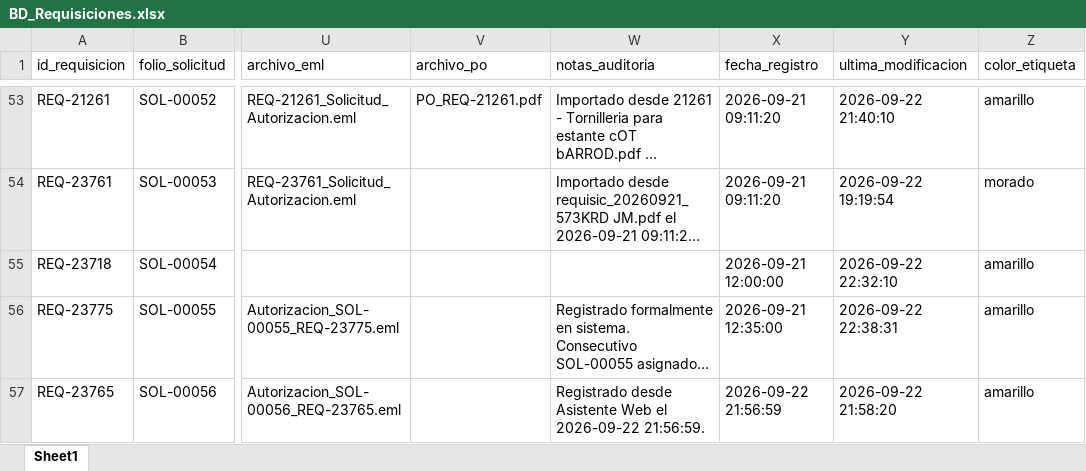
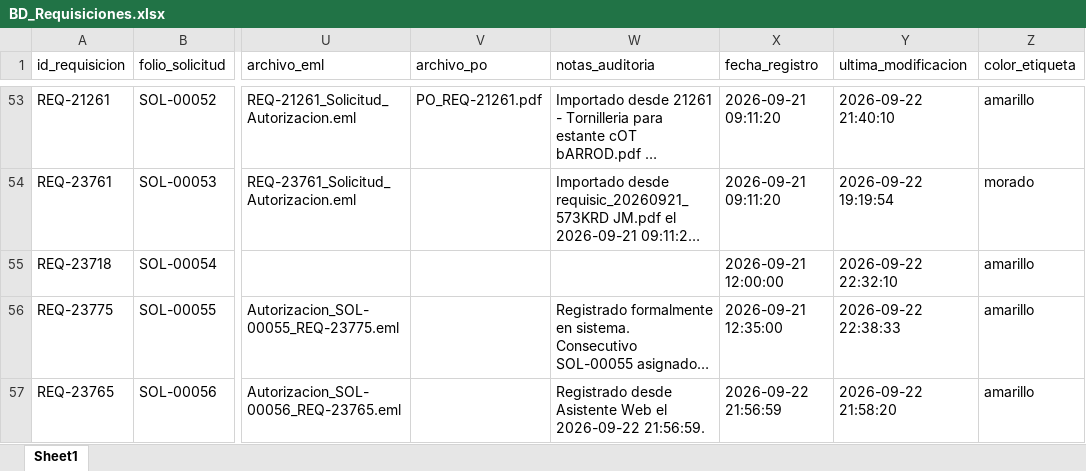
Before and after one commit to jesusalbertomoraleslopez-byte/sigrama-requisiciones-app, an Excel workbook: data/BD_Requisiciones.xlsx, sheet Sheet1, drawn as a sheet; only a part is shown, gaps mark what is left out; long unchanged cells end in …; values as stored, in another font and other column widths than the file's, no borders; the diff names each change by its address in the sheet, - before the commit and + after, or states it on an @@ line.

Commit message:
auto: actualización de data/BD_Requisiciones.xlsx desde Streamlit Cloud

```diff
--- a/data/BD_Requisiciones.xlsx (sheet Sheet1)
+++ b/data/BD_Requisiciones.xlsx (sheet Sheet1)
-Y56 (ultima_modificacion): 2026-09-22 22:38:31
+Y56 (ultima_modificacion): 2026-09-22 22:38:33
```
